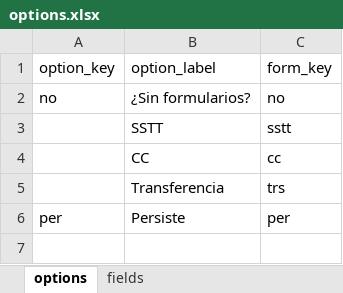
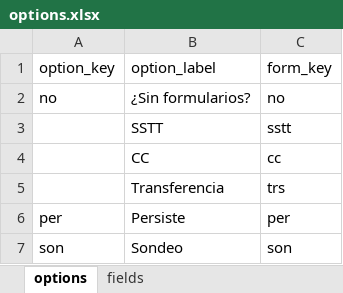
Before and after one commit to Javaperez20/Hogar, an Excel workbook: options.xlsx, sheet options, drawn as a sheet; values as stored, in another font and other column widths than the file's, no borders; the diff names each change by its address in the sheet, - before the commit and + after, or states it on an @@ line.

```diff
--- a/options.xlsx (sheet options)
+++ b/options.xlsx (sheet options)
+row 7: son | Sondeo | son
```
Also changed, not shown: sheet fields, forms_mapping.xlsx.
